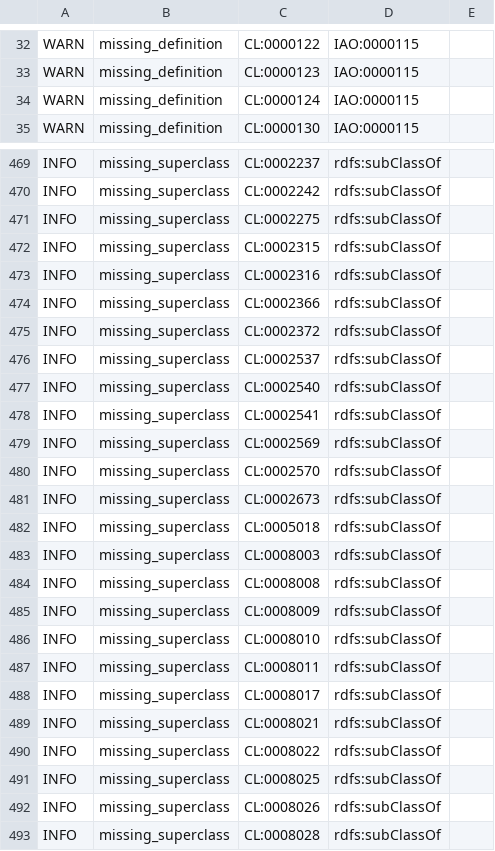
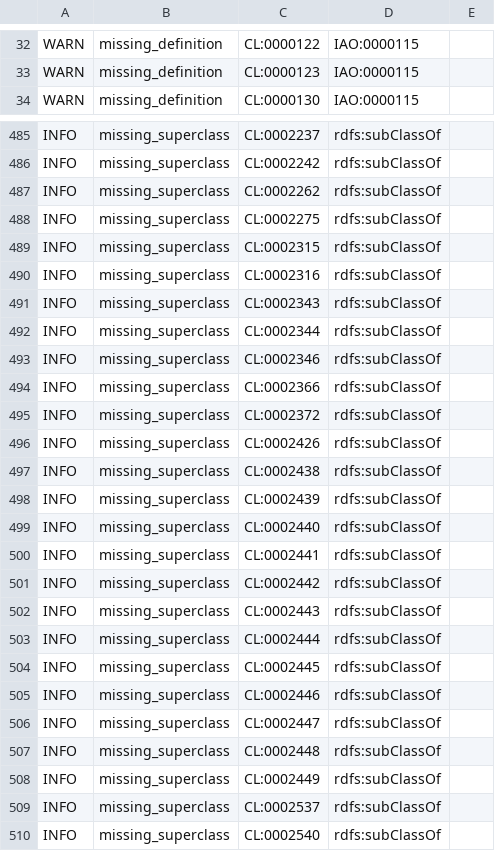
Before and after one commit to obophenotype/cell-ontology, a TSV file: src/ontology/reports/cl-edit.owl-obo-report.tsv, drawn as a sheet; only a part is shown, gaps mark what is left out; the shorter side is filled out with more unchanged rows; the diff covers the shown part only.

```diff
--- a/src/ontology/reports/cl-edit.owl-obo-report.tsv
+++ b/src/ontology/reports/cl-edit.owl-obo-report.tsv
@@ -33,3 +33,2 @@ WARN	missing_definition	CL:0000122	IAO:0000115
 WARN	missing_definition	CL:0000123	IAO:0000115		
-WARN	missing_definition	CL:0000124	IAO:0000115		
 WARN	missing_definition	CL:0000130	IAO:0000115		
@@ -470,2 +486,3 @@ INFO	missing_superclass	CL:0002237	rdfs:subClassOf
 INFO	missing_superclass	CL:0002242	rdfs:subClassOf		
+INFO	missing_superclass	CL:0002262	rdfs:subClassOf		
 INFO	missing_superclass	CL:0002275	rdfs:subClassOf		
@@ -473,4 +490,20 @@ INFO	missing_superclass	CL:0002315	rdfs:subClassOf
 INFO	missing_superclass	CL:0002316	rdfs:subClassOf		
+INFO	missing_superclass	CL:0002343	rdfs:subClassOf		
+INFO	missing_superclass	CL:0002344	rdfs:subClassOf		
+INFO	missing_superclass	CL:0002346	rdfs:subClassOf		
 INFO	missing_superclass	CL:0002366	rdfs:subClassOf		
 INFO	missing_superclass	CL:0002372	rdfs:subClassOf		
+INFO	missing_superclass	CL:0002426	rdfs:subClassOf		
+INFO	missing_superclass	CL:0002438	rdfs:subClassOf		
+INFO	missing_superclass	CL:0002439	rdfs:subClassOf		
+INFO	missing_superclass	CL:0002440	rdfs:subClassOf		
+INFO	missing_superclass	CL:0002441	rdfs:subClassOf		
+INFO	missing_superclass	CL:0002442	rdfs:subClassOf		
+INFO	missing_superclass	CL:0002443	rdfs:subClassOf		
+INFO	missing_superclass	CL:0002444	rdfs:subClassOf		
+INFO	missing_superclass	CL:0002445	rdfs:subClassOf		
+INFO	missing_superclass	CL:0002446	rdfs:subClassOf		
+INFO	missing_superclass	CL:0002447	rdfs:subClassOf		
+INFO	missing_superclass	CL:0002448	rdfs:subClassOf		
+INFO	missing_superclass	CL:0002449	rdfs:subClassOf		
 INFO	missing_superclass	CL:0002537	rdfs:subClassOf		
```
Also changed, not shown: 26 added rows and 3 removed rows elsewhere in this file, 9 other files.
